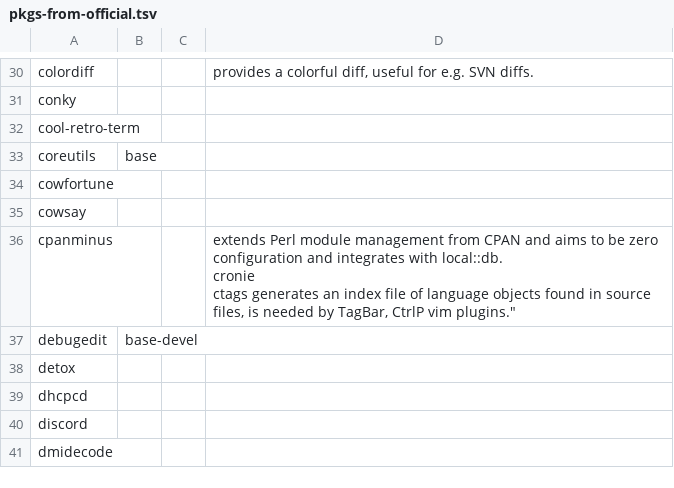
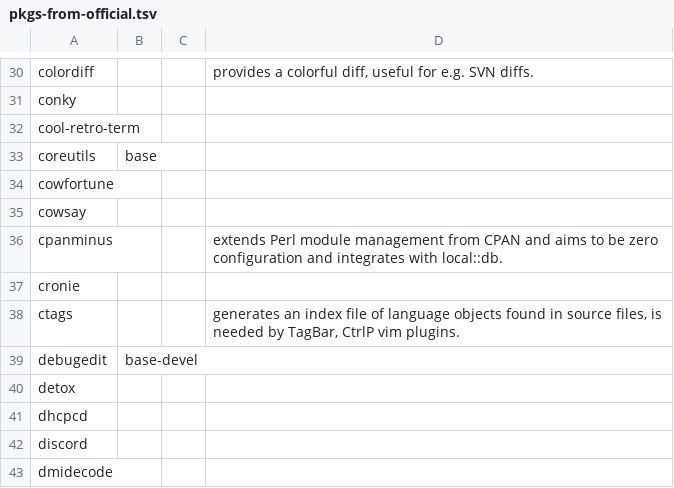
Before and after one commit to 00riddle00/npBuild, a TSV file: package-lists/pkgs-from-official.tsv, drawn as a sheet; only a part is shown, gaps mark what is left out.

Commit message:
Fix typo.

```diff
--- a/package-lists/pkgs-from-official.tsv
+++ b/package-lists/pkgs-from-official.tsv
@@ -35,5 +35,5 @@ cowfortune
 cowsay			
-cpanminus			"extends Perl module management from CPAN and aims to be zero configuration and integrates with local::db.
-cronie			
-ctags			"generates an index file of language objects found in source files, is needed by TagBar, CtrlP vim plugins."
+cpanminus			"extends Perl module management from CPAN and aims to be zero configuration and integrates with local::db."
+cronie			
+ctags			"generates an index file of language objects found in source files, is needed by TagBar, CtrlP vim plugins."
 debugedit	base-devel		
```
